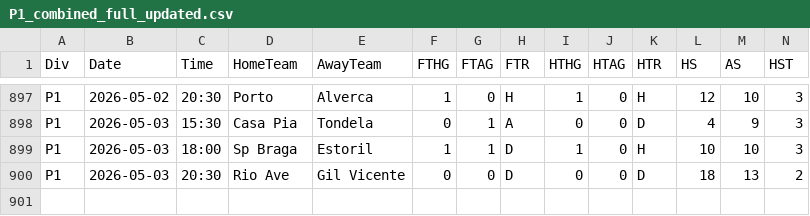
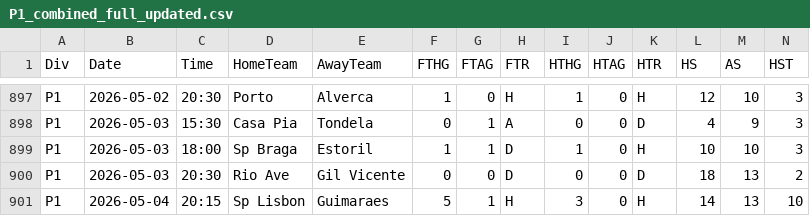
Before and after one commit to Daifyyy/Poisson, a CSV file: data/P1_combined_full_updated.csv, drawn as a sheet; only a part is shown, gaps mark what is left out; rows hold the shown columns only; the diff names each change by its address in the sheet, - before the commit and + after, or states it on an @@ line.

```diff
--- a/data/P1_combined_full_updated.csv
+++ b/data/P1_combined_full_updated.csv
+row 901: P1 | 2026-05-04 | 20:15 | Sp Lisbon | Guimaraes | 5 | 1 | H | 3 | 0 | H | 14 | 13 | 10
```
Also changed, not shown: data/E0_combined_full_updated.csv, data/I1_combined_full_updated.csv, 1 other file.
